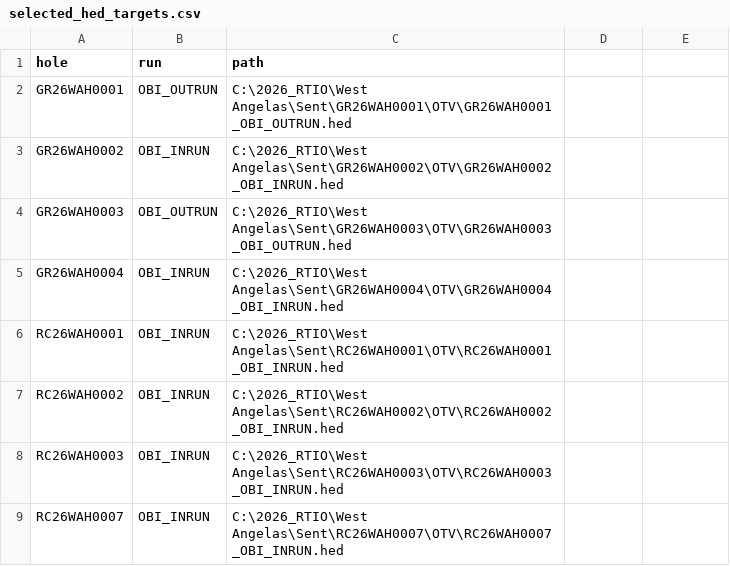
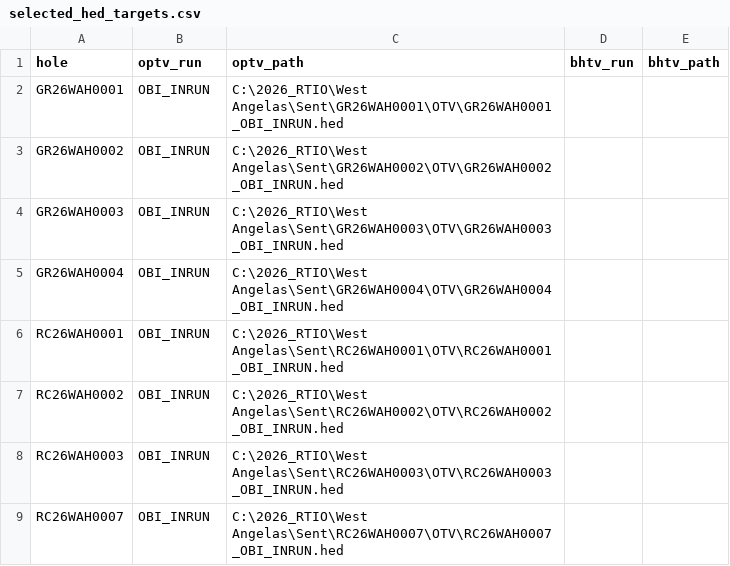
Before and after one commit to ZZZexin/Project-Fatemah, a CSV file: config/selected_hed_targets.csv, drawn as a sheet; the diff names each change by its address in the sheet, - before the commit and + after, or states it on an @@ line.

```diff
--- a/config/selected_hed_targets.csv
+++ b/config/selected_hed_targets.csv
-B1: run
+B1: optv_run
-C1: path
+C1: optv_path
-D1: (empty)
+D1: bhtv_run
-E1: (empty)
+E1: bhtv_path
-B2 (optv_run): OBI_OUTRUN
+B2 (optv_run): OBI_INRUN
-C2 (optv_path): C:\2026_RTIO\West Angelas\Sent\GR26WAH0001\OTV\GR26WAH0001_OBI_OUTRUN.hed
+C2 (optv_path): C:\2026_RTIO\West Angelas\Sent\GR26WAH0001\OTV\GR26WAH0001_OBI_INRUN.hed
-B4 (optv_run): OBI_OUTRUN
+B4 (optv_run): OBI_INRUN
-C4 (optv_path): C:\2026_RTIO\West Angelas\Sent\GR26WAH0003\OTV\GR26WAH0003_OBI_OUTRUN.hed
+C4 (optv_path): C:\2026_RTIO\West Angelas\Sent\GR26WAH0003\OTV\GR26WAH0003_OBI_INRUN.hed
```
Also changed, not shown: 2 other files.
